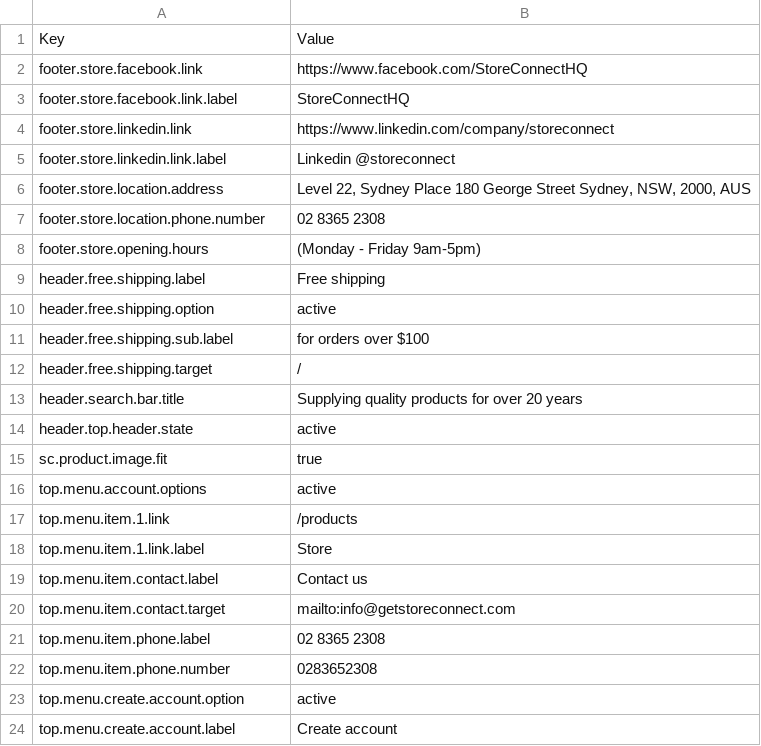
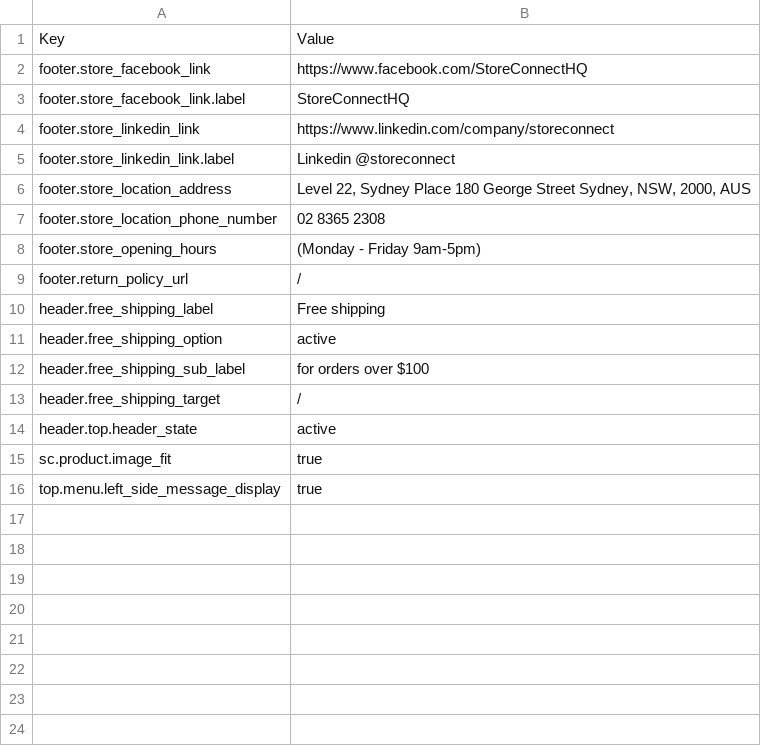
Before and after one commit to GetStoreConnect/souvenir-theme, a CSV file: variables.csv, drawn as a sheet.

Commit message:
Re-structure of theme variables to avoid annotation to be a future problem when accessing their values

```diff
--- a/variables.csv
+++ b/variables.csv
@@ -1,24 +1,16 @@
 Key,Value
-footer.store.facebook.link,https://www.facebook.com/StoreConnectHQ
-footer.store.facebook.link.label,StoreConnectHQ
-footer.store.linkedin.link,https://www.linkedin.com/company/storeconnect
-footer.store.linkedin.link.label,Linkedin @storeconnect
-footer.store.location.address,"Level 22, Sydney Place 180 George Street Sydney, NSW, 2000, AUS"
-footer.store.location.phone.number,02 8365 2308
-footer.store.opening.hours,(Monday - Friday 9am-5pm)
-header.free.shipping.label,Free shipping
-header.free.shipping.option,active
-header.free.shipping.sub.label,for orders over $100
-header.free.shipping.target,/
-header.search.bar.title,"Supplying quality products for over 20 years"
-header.top.header.state,active
-sc.product.image.fit,true	
-top.menu.account.options,active
-top.menu.item.1.link,/products	
-top.menu.item.1.link.label,Store
-top.menu.item.contact.label,Contact us
-top.menu.item.contact.target,mailto:info@getstoreconnect.com
-top.menu.item.phone.label,02 8365 2308
-top.menu.item.phone.number,0283652308
-top.menu.create.account.option,active
-top.menu.create.account.label,Create account
+footer.store_facebook_link,https://www.facebook.com/StoreConnectHQ
+footer.store_facebook_link.label,StoreConnectHQ
+footer.store_linkedin_link,https://www.linkedin.com/company/storeconnect
+footer.store_linkedin_link.label,Linkedin @storeconnect
+footer.store_location_address,"Level 22, Sydney Place 180 George Street Sydney, NSW, 2000, AUS"
+footer.store_location_phone_number,02 8365 2308
+footer.store_opening_hours,(Monday - Friday 9am-5pm)
+footer.return_policy_url,/
+header.free_shipping_label,Free shipping
+header.free_shipping_option,active
+header.free_shipping_sub_label,for orders over $100
+header.free_shipping_target,/
+header.top.header_state,active
+sc.product.image_fit,true
+top.menu.left_side_message_display,true
```
